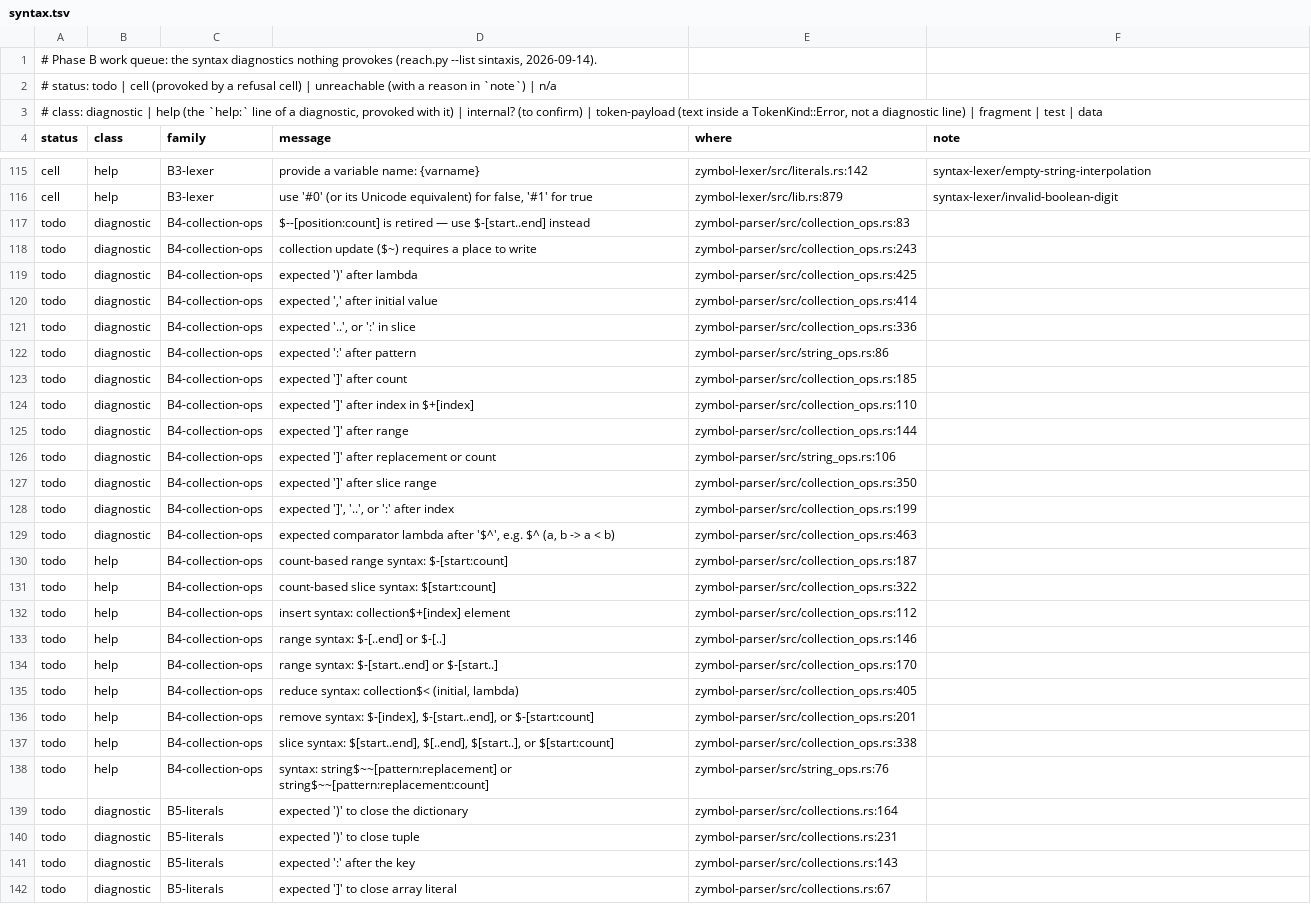
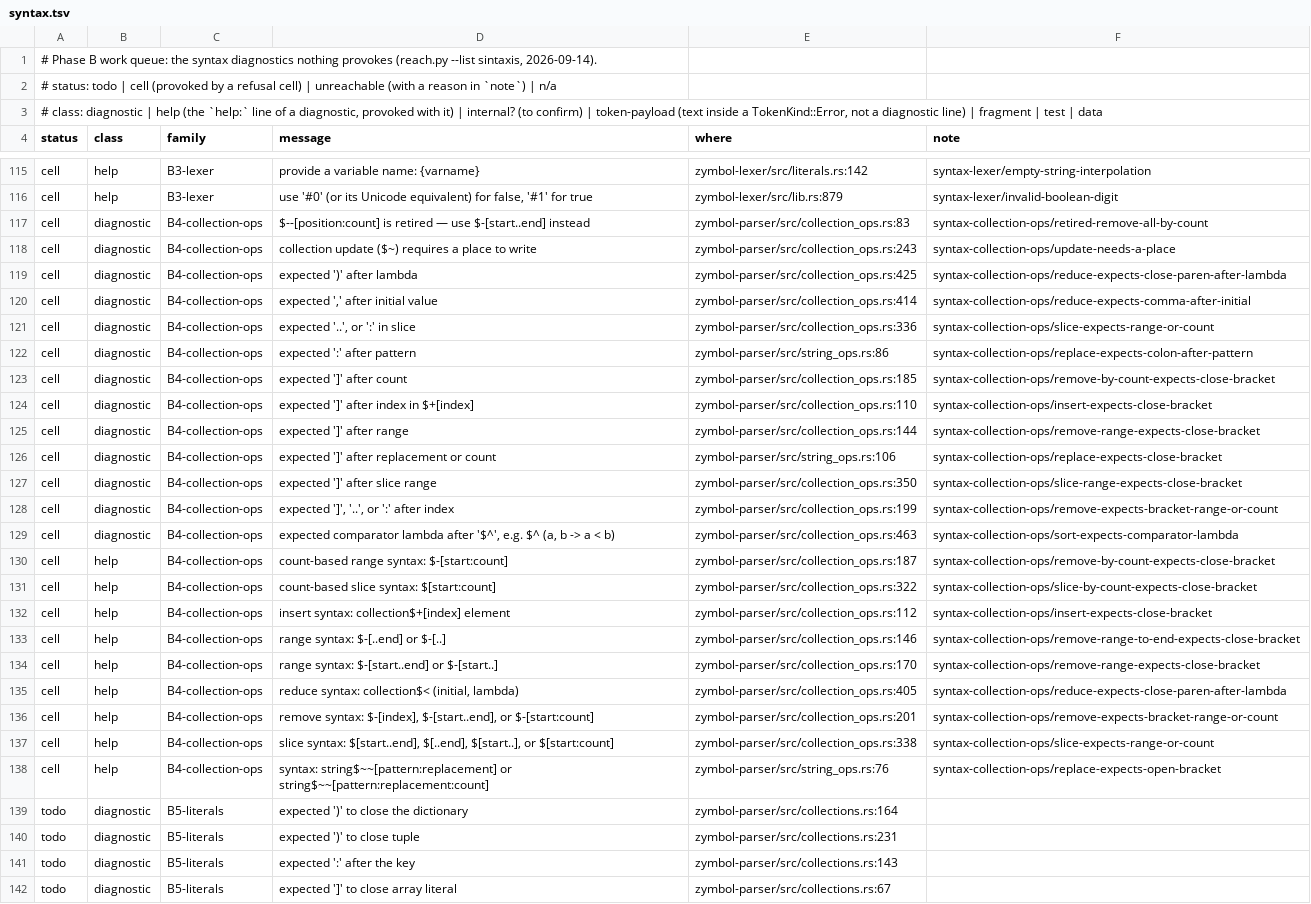
Before and after one commit to zymbol-lang/zyquality, a TSV file: messages/queue/syntax.tsv, drawn as a sheet; only a part is shown, gaps mark what is left out; the diff names each change by its address in the sheet, - before the commit and + after, or states it on an @@ line.

```diff
--- a/messages/queue/syntax.tsv
+++ b/messages/queue/syntax.tsv
-A117:A138 (status): todo
+A117:A138 (status): cell
-F117 (note): (empty)
+F117 (note): syntax-collection-ops/retired-remove-all-by-count
-F118 (note): (empty)
+F118 (note): syntax-collection-ops/update-needs-a-place
-F119 (note): (empty)
+F119 (note): syntax-collection-ops/reduce-expects-close-paren-after-lambda
-F120 (note): (empty)
+F120 (note): syntax-collection-ops/reduce-expects-comma-after-initial
-F121 (note): (empty)
+F121 (note): syntax-collection-ops/slice-expects-range-or-count
-F122 (note): (empty)
+F122 (note): syntax-collection-ops/replace-expects-colon-after-pattern
-F123 (note): (empty)
+F123 (note): syntax-collection-ops/remove-by-count-expects-close-bracket
-F124 (note): (empty)
+F124 (note): syntax-collection-ops/insert-expects-close-bracket
-F125 (note): (empty)
+F125 (note): syntax-collection-ops/remove-range-expects-close-bracket
-F126 (note): (empty)
+F126 (note): syntax-collection-ops/replace-expects-close-bracket
-F127 (note): (empty)
+F127 (note): syntax-collection-ops/slice-range-expects-close-bracket
-F128 (note): (empty)
+F128 (note): syntax-collection-ops/remove-expects-bracket-range-or-count
-F129 (note): (empty)
+F129 (note): syntax-collection-ops/sort-expects-comparator-lambda
-F130 (note): (empty)
+F130 (note): syntax-collection-ops/remove-by-count-expects-close-bracket
-F131 (note): (empty)
+F131 (note): syntax-collection-ops/slice-by-count-expects-close-bracket
-F132 (note): (empty)
+F132 (note): syntax-collection-ops/insert-expects-close-bracket
-F133 (note): (empty)
+F133 (note): syntax-collection-ops/remove-range-to-end-expects-close-bracket
-F134 (note): (empty)
+F134 (note): syntax-collection-ops/remove-range-expects-close-bracket
-F135 (note): (empty)
+F135 (note): syntax-collection-ops/reduce-expects-close-paren-after-lambda
-F136 (note): (empty)
+F136 (note): syntax-collection-ops/remove-expects-bracket-range-or-count
-F137 (note): (empty)
+F137 (note): syntax-collection-ops/slice-expects-range-or-count
-F138 (note): (empty)
+F138 (note): syntax-collection-ops/replace-expects-open-bracket
```
